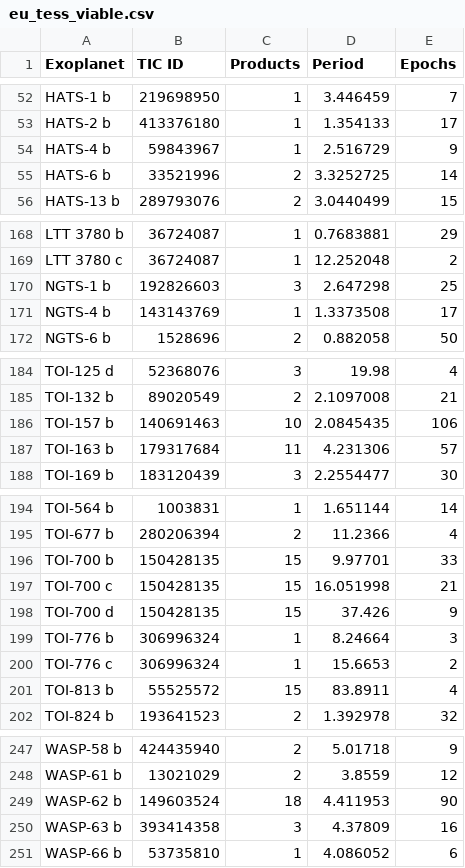
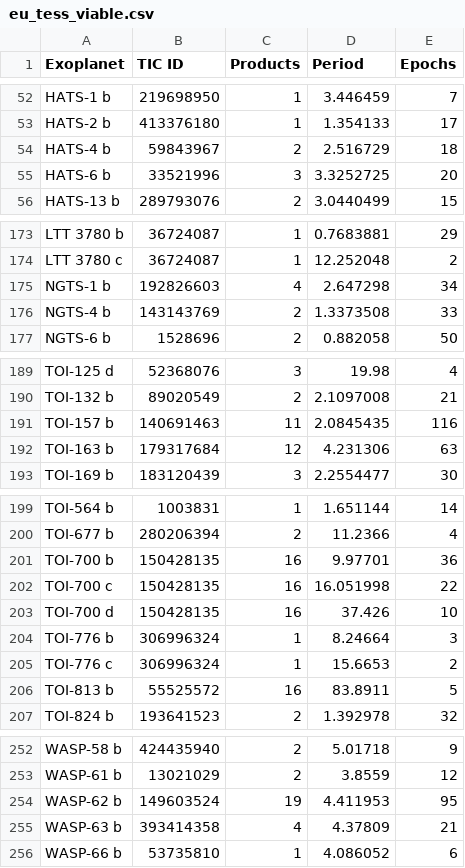
Before and after one commit to sourestdeeds/firefly, a CSV file: firefly/data/Targets/eu_tess_viable.csv, drawn as a sheet; only a part is shown, gaps mark what is left out; the diff covers the shown part only.

```diff
--- a/firefly/data/Targets/eu_tess_viable.csv
+++ b/firefly/data/Targets/eu_tess_viable.csv
@@ -53,4 +53,4 @@ HATS-1 b,219698950,1,3.446459,7
 HATS-2 b,413376180,1,1.354133,17
-HATS-4 b,59843967,1,2.516729,9
-HATS-6 b,33521996,2,3.3252725,14
+HATS-4 b,59843967,2,2.516729,18
+HATS-6 b,33521996,3,3.3252725,20
 HATS-13 b,289793076,2,3.0440499,15
@@ -169,4 +174,4 @@ LTT 3780 b,36724087,1,0.7683881,29
 LTT 3780 c,36724087,1,12.252048,2
-NGTS-1 b,192826603,3,2.647298,25
-NGTS-4 b,143143769,1,1.3373508,17
+NGTS-1 b,192826603,4,2.647298,34
+NGTS-4 b,143143769,2,1.3373508,33
 NGTS-6 b,1528696,2,0.882058,50
@@ -185,4 +190,4 @@ TOI-125 d,52368076,3,19.98,4
 TOI-132 b,89020549,2,2.1097008,21
-TOI-157 b,140691463,10,2.0845435,106
-TOI-163 b,179317684,11,4.231306,57
+TOI-157 b,140691463,11,2.0845435,116
+TOI-163 b,179317684,12,4.231306,63
 TOI-169 b,183120439,3,2.2554477,30
@@ -195,8 +200,8 @@ TOI-564 b,1003831,1,1.651144,14
 TOI-677 b,280206394,2,11.2366,4
-TOI-700 b,150428135,15,9.97701,33
-TOI-700 c,150428135,15,16.051998,21
-TOI-700 d,150428135,15,37.426,9
+TOI-700 b,150428135,16,9.97701,36
+TOI-700 c,150428135,16,16.051998,22
+TOI-700 d,150428135,16,37.426,10
 TOI-776 b,306996324,1,8.24664,3
 TOI-776 c,306996324,1,15.6653,2
-TOI-813 b,55525572,15,83.8911,4
+TOI-813 b,55525572,16,83.8911,5
 TOI-824 b,193641523,2,1.392978,32
@@ -248,4 +253,4 @@ WASP-58 b,424435940,2,5.01718,9
 WASP-61 b,13021029,2,3.8559,12
-WASP-62 b,149603524,18,4.411953,90
-WASP-63 b,393414358,3,4.37809,16
+WASP-62 b,149603524,19,4.411953,95
+WASP-63 b,393414358,4,4.37809,21
 WASP-66 b,53735810,1,4.086052,6
```
Also changed, not shown: 5 added rows and 46 edited cells elsewhere in this file, firefly/data/Targets/all_tess_viable.csv, firefly/data/Targets/org_tess_viable.csv, 1 other file.
